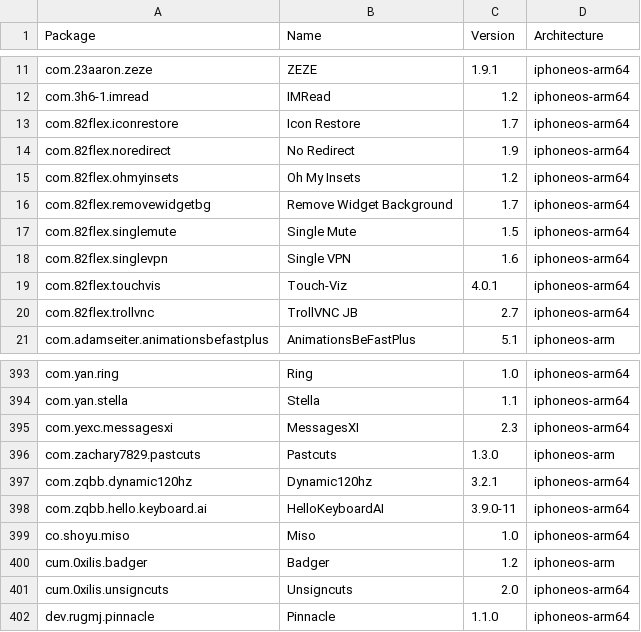
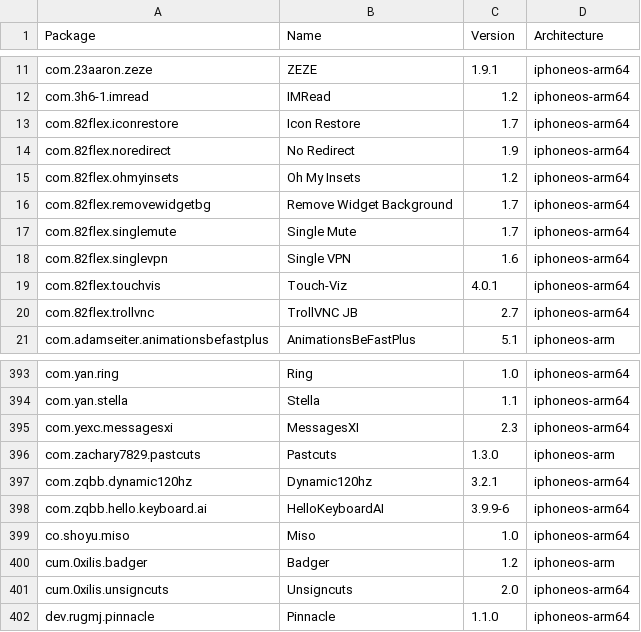
Before and after one commit to NIGHTF3AR/crc_bark, a CSV file: Library/Caches/com.nan.crc/5955f11057cbf31ca2ac3620a1be6dfe5b69dd4edd2714f225e3bb363c636dc5.csv, drawn as a sheet; only a part is shown, gaps mark what is left out.

```diff
--- a/Library/Caches/com.nan.crc/5955f11057cbf31ca2ac3620a1be6dfe5b69dd4edd2714f225e3bb363c636dc5.csv
+++ b/Library/Caches/com.nan.crc/5955f11057cbf31ca2ac3620a1be6dfe5b69dd4edd2714f225e3bb363c636dc5.csv
@@ -16,3 +16,3 @@ com.82flex.ohmyinsets,Oh My Insets,1.2,iphoneos-arm64
 com.82flex.removewidgetbg,Remove Widget Background,1.7,iphoneos-arm64
-com.82flex.singlemute,Single Mute,1.5,iphoneos-arm64
+com.82flex.singlemute,Single Mute,1.7,iphoneos-arm64
 com.82flex.singlevpn,Single VPN,1.6,iphoneos-arm64
@@ -397,3 +397,3 @@ com.zachary7829.pastcuts,Pastcuts,1.3.0,iphoneos-arm
 com.zqbb.dynamic120hz,Dynamic120hz,3.2.1,iphoneos-arm64
-com.zqbb.hello.keyboard.ai,HelloKeyboardAI,3.9.0-11,iphoneos-arm64
+com.zqbb.hello.keyboard.ai,HelloKeyboardAI,3.9.9-6,iphoneos-arm64
 co.shoyu.miso,Miso,1.0,iphoneos-arm64
```
